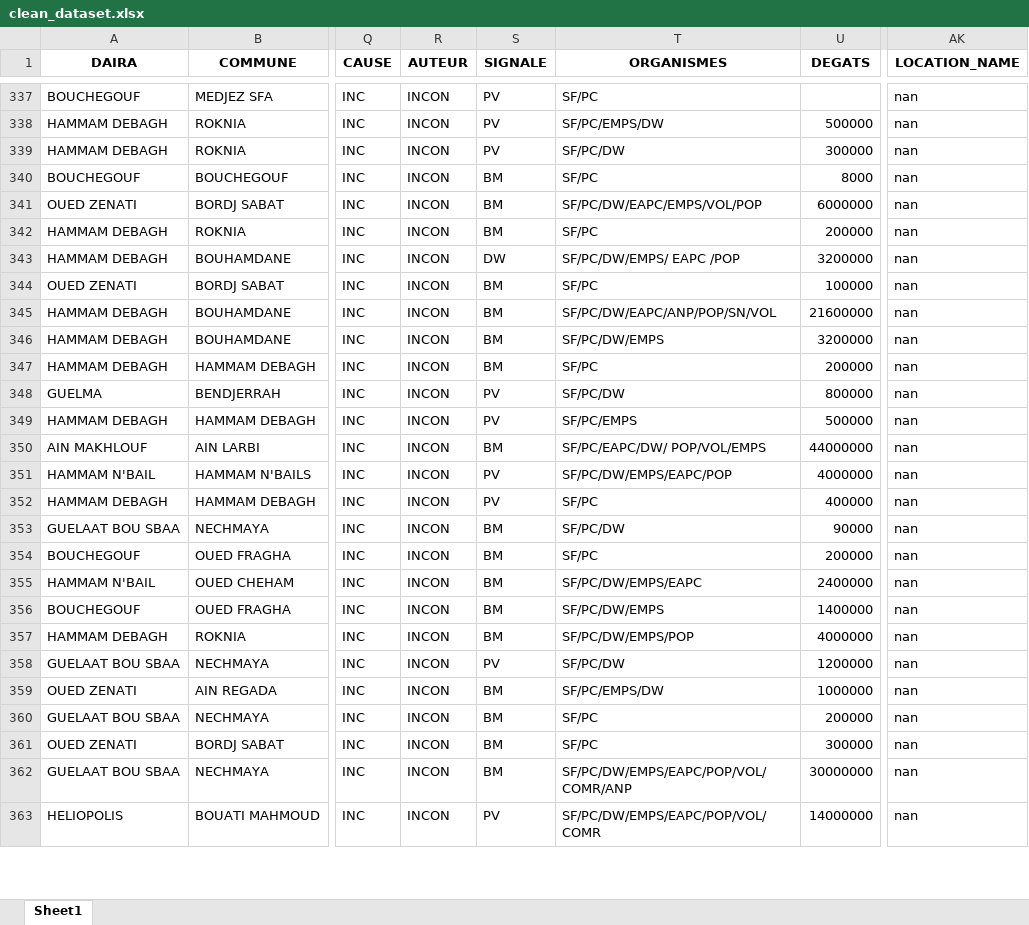
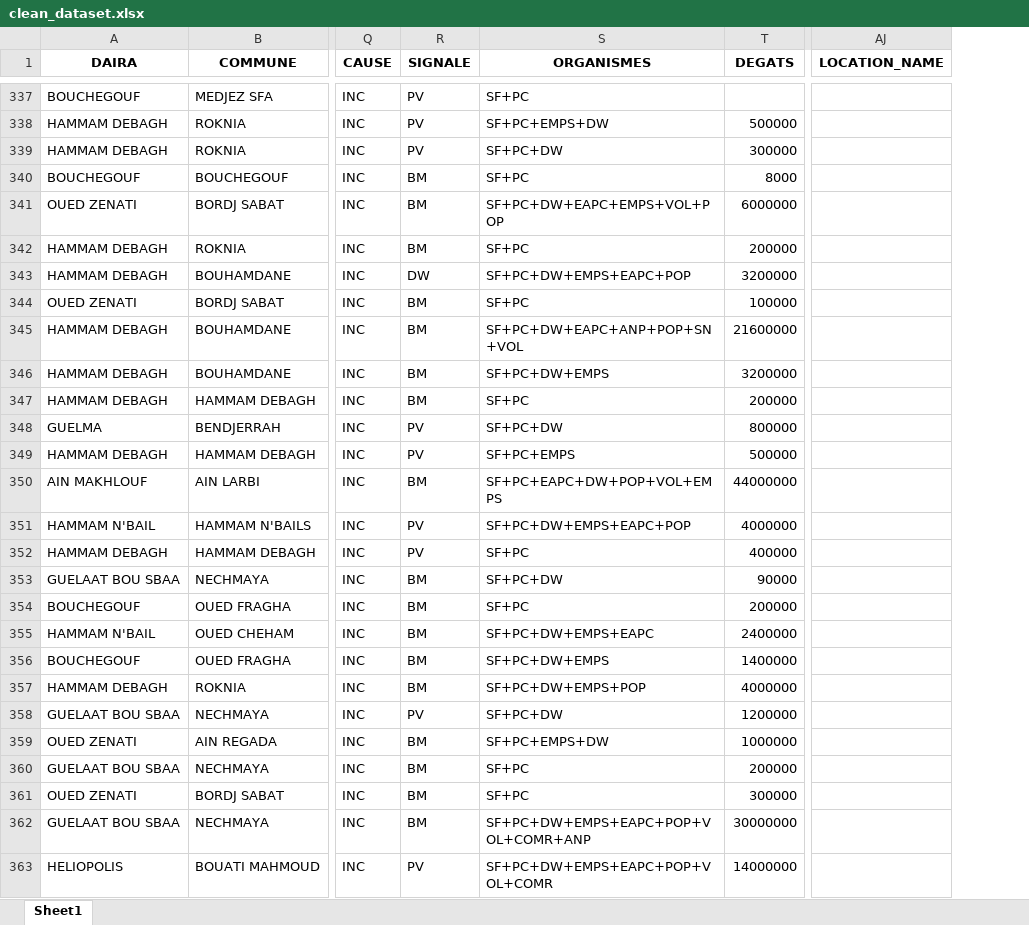
Before and after one commit to Lamouri-Yakoub/PROJECT-FIRE, an Excel workbook: clean_dataset.xlsx, sheet Sheet1, drawn as a sheet; only a part is shown, gaps mark what is left out; values as stored, in another font and other column widths than the file's, no borders; removed rows and columns are numbered as before the commit, all else as after; the diff covers the shown part only; the diff names each change by its address in the sheet, - before the commit and + after, or states it on an @@ line.

```diff
--- a/clean_dataset.xlsx (sheet Sheet1)
+++ b/clean_dataset.xlsx (sheet Sheet1)
-column R (AUTEUR), rows 337-363: all INCON
-S337 (ORGANISMES): SF/PC
+S337 (ORGANISMES): SF+PC
-AJ337:AJ363 (LOCATION_NAME): nan
+AJ337:AJ363 (LOCATION_NAME): (empty)
-S338 (ORGANISMES): SF/PC/EMPS/DW
+S338 (ORGANISMES): SF+PC+EMPS+DW
-S339 (ORGANISMES): SF/PC/DW
+S339 (ORGANISMES): SF+PC+DW
-S340 (ORGANISMES): SF/PC
+S340 (ORGANISMES): SF+PC
-S341 (ORGANISMES): SF/PC/DW/EAPC/EMPS/VOL/POP
+S341 (ORGANISMES): SF+PC+DW+EAPC+EMPS+VOL+POP
-S342 (ORGANISMES): SF/PC
+S342 (ORGANISMES): SF+PC
-S343 (ORGANISMES): SF/PC/DW/EMPS/ EAPC /POP
+S343 (ORGANISMES): SF+PC+DW+EMPS+EAPC+POP
-S344 (ORGANISMES): SF/PC
+S344 (ORGANISMES): SF+PC
-S345 (ORGANISMES): SF/PC/DW/EAPC/ANP/POP/SN/VOL
+S345 (ORGANISMES): SF+PC+DW+EAPC+ANP+POP+SN+VOL
-S346 (ORGANISMES): SF/PC/DW/EMPS
+S346 (ORGANISMES): SF+PC+DW+EMPS
-S347 (ORGANISMES): SF/PC
+S347 (ORGANISMES): SF+PC
-S348 (ORGANISMES): SF/PC/DW
+S348 (ORGANISMES): SF+PC+DW
-S349 (ORGANISMES): SF/PC/EMPS
+S349 (ORGANISMES): SF+PC+EMPS
-S350 (ORGANISMES): SF/PC/EAPC/DW/ POP/VOL/EMPS
+S350 (ORGANISMES): SF+PC+EAPC+DW+POP+VOL+EMPS
-S351 (ORGANISMES): SF/PC/DW/EMPS/EAPC/POP
+S351 (ORGANISMES): SF+PC+DW+EMPS+EAPC+POP
-S352 (ORGANISMES): SF/PC
+S352 (ORGANISMES): SF+PC
-S353 (ORGANISMES): SF/PC/DW
+S353 (ORGANISMES): SF+PC+DW
-S354 (ORGANISMES): SF/PC
+S354 (ORGANISMES): SF+PC
-S355 (ORGANISMES): SF/PC/DW/EMPS/EAPC
+S355 (ORGANISMES): SF+PC+DW+EMPS+EAPC
-S356 (ORGANISMES): SF/PC/DW/EMPS
+S356 (ORGANISMES): SF+PC+DW+EMPS
-S357 (ORGANISMES): SF/PC/DW/EMPS/POP
+S357 (ORGANISMES): SF+PC+DW+EMPS+POP
-S358 (ORGANISMES): SF/PC/DW
+S358 (ORGANISMES): SF+PC+DW
-S359 (ORGANISMES): SF/PC/EMPS/DW
+S359 (ORGANISMES): SF+PC+EMPS+DW
-S360:S361 (ORGANISMES): SF/PC
+S360:S361 (ORGANISMES): SF+PC
-S362 (ORGANISMES): SF/PC/DW/EMPS/EAPC/POP/VOL/COMR/ANP
+S362 (ORGANISMES): SF+PC+DW+EMPS+EAPC+POP+VOL+COMR+ANP
-S363 (ORGANISMES): SF/PC/DW/EMPS/EAPC/POP/VOL/COMR
+S363 (ORGANISMES): SF+PC+DW+EMPS+EAPC+POP+VOL+COMR
```
Also changed, not shown: 697 edited cells elsewhere in this sheet, Cleaned Data/Theme1/clean_dataset.xlsx, 23 other files.
